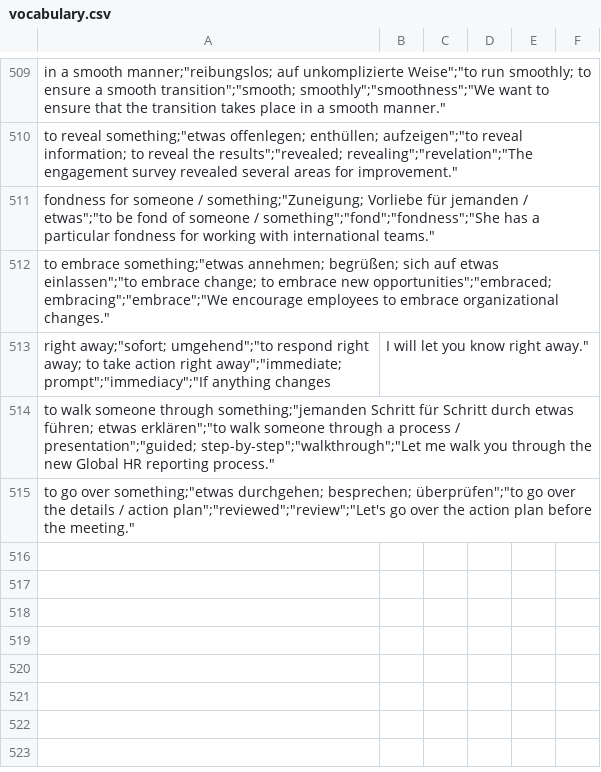
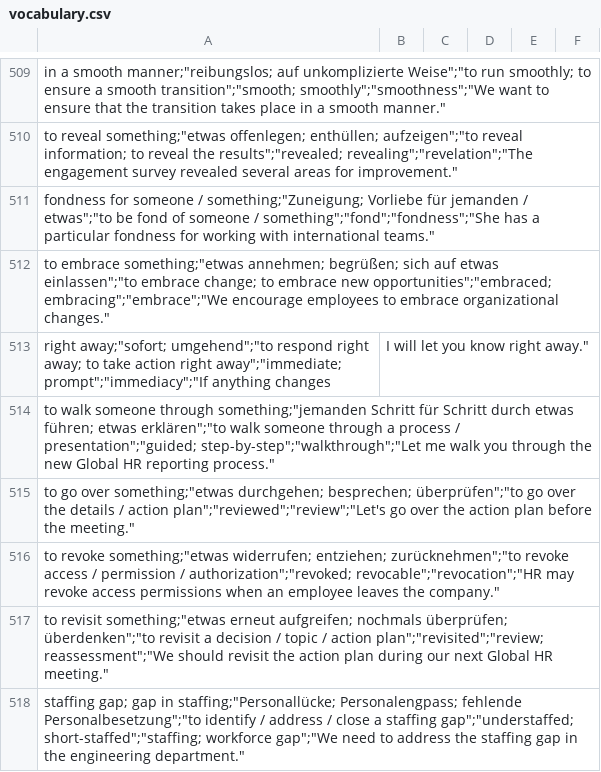
Before and after one commit to Ertas136/global-hr-vocabulary, a CSV file: vocabulary.csv, drawn as a sheet; only a part is shown, gaps mark what is left out.

Commit message:
vocabulary.csv aktualisieren

```diff
--- a/vocabulary.csv
+++ b/vocabulary.csv
@@ -515 +515,4 @@
 "to go over something";"etwas durchgehen; besprechen; überprüfen";"to go over the details / action plan";"reviewed";"review";"Let's go over the action plan before the meeting."
+"to revoke something";"etwas widerrufen; entziehen; zurücknehmen";"to revoke access / permission / authorization";"revoked; revocable";"revocation";"HR may revoke access permissions when an employee leaves the company."
+"to revisit something";"etwas erneut aufgreifen; nochmals überprüfen; überdenken";"to revisit a decision / topic / action plan";"revisited";"review; reassessment";"We should revisit the action plan during our next Global HR meeting."
+"staffing gap; gap in staffing";"Personallücke; Personalengpass; fehlende Personalbesetzung";"to identify / address / close a staffing gap";"understaffed; short-staffed";"staffing; workforce gap";"We need to address the staffing gap in the engineering department."
```
